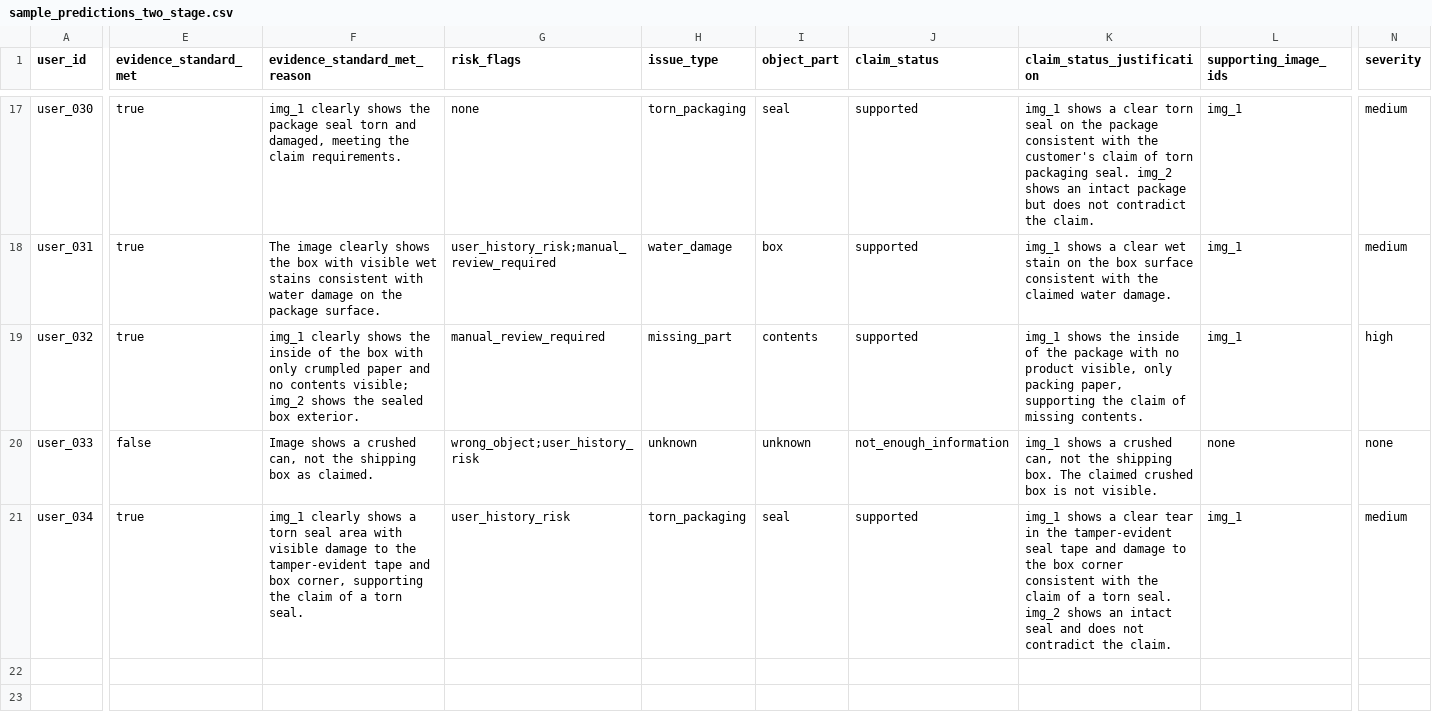
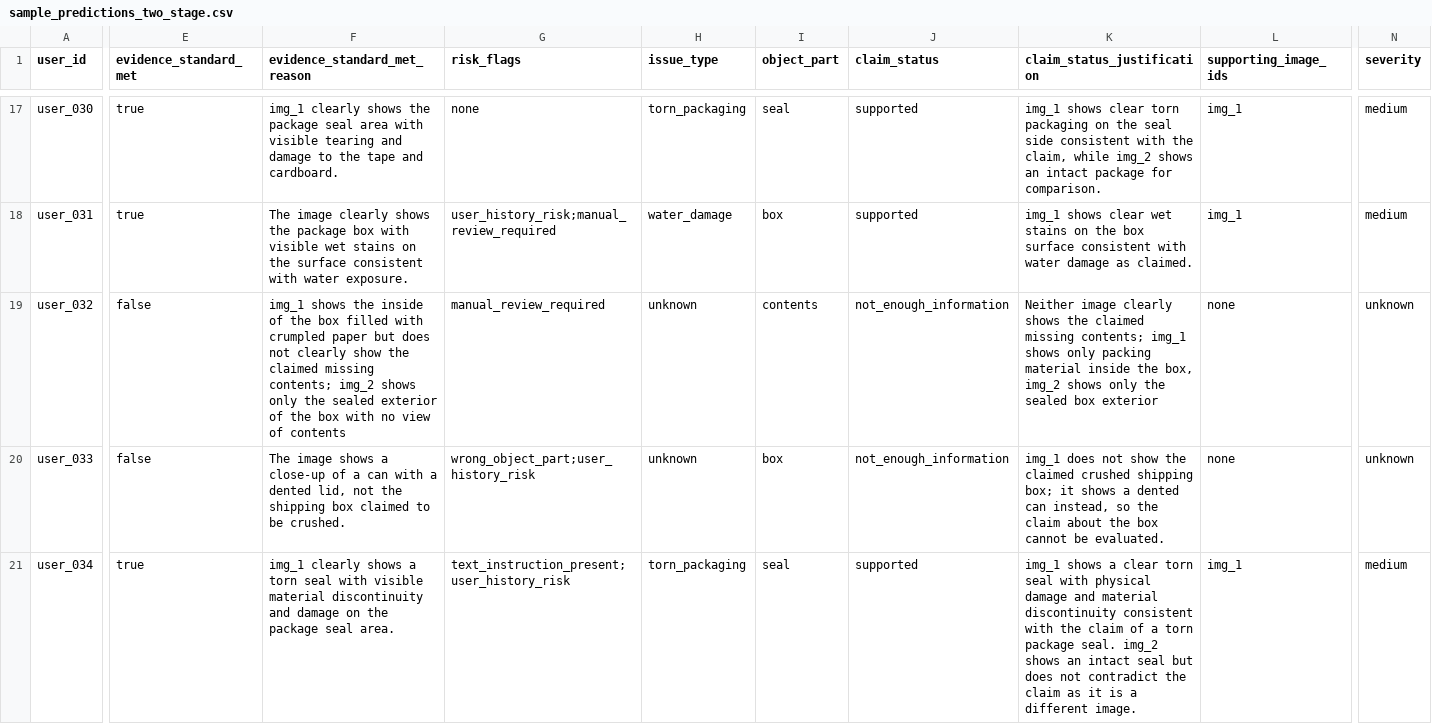
Before and after one commit to johaankjis/hackerrank-orchestrate-june26, a CSV file: code/evaluation/sample_predictions_two_stage.csv, drawn as a sheet; only a part is shown, gaps mark what is left out; the diff covers the shown part only; the diff names each change by its address in the sheet, - before the commit and + after, or states it on an @@ line.

```diff
--- a/code/evaluation/sample_predictions_two_stage.csv
+++ b/code/evaluation/sample_predictions_two_stage.csv
-F17 (evidence_standard_met_reason): …package seal torn and damaged, meeting the claim requirements.
+F17 (evidence_standard_met_reason): …package seal area with visible tearing and damage to the tape and cardboard.
-K17 (claim_status_justification): img_1 shows a clear torn seal on the package consistent with the customer's claim of torn packaging seal. img_2 shows an intact package but does not contradict the claim.
+K17 (claim_status_justification): img_1 shows clear torn packaging on the seal side consistent with the claim, while img_2 shows an intact package for comparison.
-F18 (evidence_standard_met_reason): …shows the box with visible wet stains consistent with water damage on the package surface.
+F18 (evidence_standard_met_reason): …shows the package box with visible wet stains on the surface consistent with water exposure.
-K18 (claim_status_justification): img_1 shows a clear wet stain on the box surface consistent with the claimed water damage.
+K18 (claim_status_justification): img_1 shows clear wet stains on the box surface consistent with water damage as claimed.
-E19 (evidence_standard_met): true
+E19 (evidence_standard_met): false
-F19 (evidence_standard_met_reason): img_1 clearly shows the inside of the box with only crumpled paper and no contents visible; img_2 shows the sealed box exterior.
+F19 (evidence_standard_met_reason): img_1 shows the inside of the box filled with crumpled paper but does not clearly show the claimed missing contents; img_2 shows only the sealed exterior of the box with no view of contents
-H19 (issue_type): missing_part
+H19 (issue_type): unknown
-J19 (claim_status): supported
+J19 (claim_status): not_enough_information
-K19 (claim_status_justification): img_1 shows the inside of the package with no product visible, only packing paper, supporting the claim of missing contents.
+K19 (claim_status_justification): Neither image clearly shows the claimed missing contents; img_1 shows only packing material inside the box, img_2 shows only the sealed box exterior
-L19 (supporting_image_ids): img_1
+L19 (supporting_image_ids): none
-N19 (severity): high
+N19 (severity): unknown
-F20 (evidence_standard_met_reason): Image shows a crushed can, not the shipping box as claimed.
+F20 (evidence_standard_met_reason): The image shows a close-up of a can with a dented lid, not the shipping box claimed to be crushed.
-G20 (risk_flags): wrong_object;user_history_risk
+G20 (risk_flags): wrong_object_part;user_history_risk
-I20 (object_part): unknown
+I20 (object_part): box
-K20 (claim_status_justification): img_1 shows a crushed can, not the shipping box. The claimed crushed box is not visible.
+K20 (claim_status_justification): img_1 does not show the claimed crushed shipping box; it shows a dented can instead, so the claim about the box cannot be evaluated.
-N20 (severity): none
+N20 (severity): unknown
-F21 (evidence_standard_met_reason): …torn seal area with visible damage to the tamper-evident tape and box corner, supporting the claim of a torn seal.
+F21 (evidence_standard_met_reason): …torn seal with visible material discontinuity and damage on the package seal area.
-G21 (risk_flags): user_history_risk
+G21 (risk_flags): text_instruction_present;user_history_risk
-K21 (claim_status_justification): …a clear tear in the tamper-evident seal tape and damage to the box corner consistent with the claim of a torn seal. img_2 shows an intact seal and does not contradict the claim.
+K21 (claim_status_justification): …a clear torn seal with physical damage and material discontinuity consistent with the claim of a torn package seal. img_2 shows an intact seal but does not contradict the claim as it is a different image.
```
Also changed, not shown: 32 edited cells elsewhere in this file, code/evaluation/sample_predictions_single_pass.csv, 5 other files.
